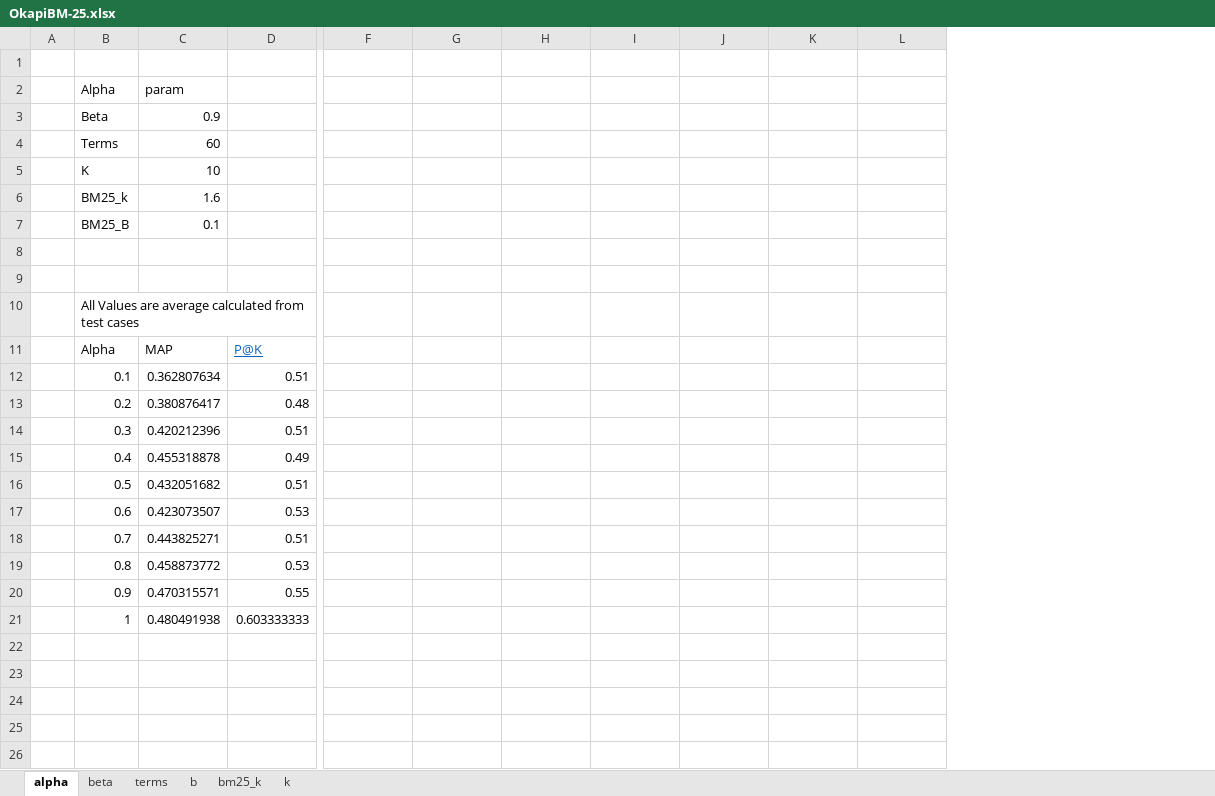
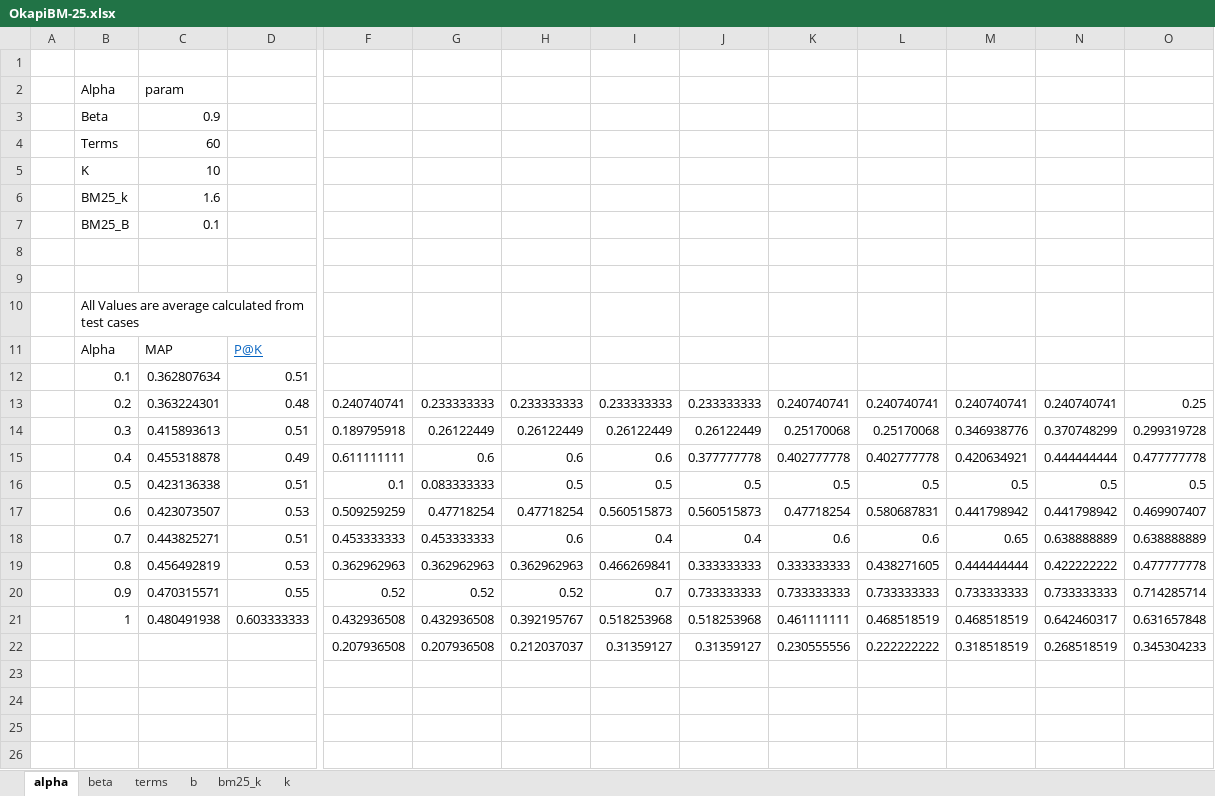
Before and after one commit to anindyatahsin/IR, an Excel workbook: Results/OkapiBM-25.xlsx, sheet alpha, drawn as a sheet; only a part is shown, gaps mark what is left out; values as stored, in another font and other column widths than the file's, no borders; removed rows and columns are numbered as before the commit, all else as after; rows hold the shown columns only; the diff names each change by its address in the sheet, - before the commit and + after, or states it on an @@ line.

```diff
--- a/Results/OkapiBM-25.xlsx (sheet alpha)
+++ b/Results/OkapiBM-25.xlsx (sheet alpha)
+column M, row 13: 0.240740741
+column N, row 13: 0.240740741
+column O, row 13: 0.25
-row 13:  | 0.2 | 0.380876417 | 0.48
-row 14:  | 0.3 | 0.420212396 | 0.51
-row 15:  | 0.4 | 0.455318878 | 0.49
-row 16:  | 0.5 | 0.432051682 | 0.51
-row 17:  | 0.6 | 0.423073507 | 0.53
-row 18:  | 0.7 | 0.443825271 | 0.51
-row 19:  | 0.8 | 0.458873772 | 0.53
-row 20:  | 0.9 | 0.470315571 | 0.55
-row 21:  | 1 | 0.480491938 | 0.603333333
-row 13: (empty)
+row 13:  | 0.2 | 0.363224301 | 0.48 | 0.240740741 | 0.233333333 | 0.233333333 | 0.233333333 | 0.233333333 | 0.240740741 | 0.240740741 | 0.240740741 | 0.240740741 | 0.25
+row 14:  | 0.3 | 0.415893613 | 0.51 | 0.189795918 | 0.26122449 | 0.26122449 | 0.26122449 | 0.26122449 | 0.25170068 | 0.25170068 | 0.346938776 | 0.370748299 | 0.299319728
+row 15:  | 0.4 | 0.455318878 | 0.49 | 0.611111111 | 0.6 | 0.6 | 0.6 | 0.377777778 | 0.402777778 | 0.402777778 | 0.420634921 | 0.444444444 | 0.477777778
+row 16:  | 0.5 | 0.423136338 | 0.51 | 0.1 | 0.083333333 | 0.5 | 0.5 | 0.5 | 0.5 | 0.5 | 0.5 | 0.5 | 0.5
+row 17:  | 0.6 | 0.423073507 | 0.53 | 0.509259259 | 0.47718254 | 0.47718254 | 0.560515873 | 0.560515873 | 0.47718254 | 0.580687831 | 0.441798942 | 0.441798942 | 0.469907407
+row 18:  | 0.7 | 0.443825271 | 0.51 | 0.453333333 | 0.453333333 | 0.6 | 0.4 | 0.4 | 0.6 | 0.6 | 0.65 | 0.638888889 | 0.638888889
+row 19:  | 0.8 | 0.456492819 | 0.53 | 0.362962963 | 0.362962963 | 0.362962963 | 0.466269841 | 0.333333333 | 0.333333333 | 0.438271605 | 0.444444444 | 0.422222222 | 0.477777778
+row 20:  | 0.9 | 0.470315571 | 0.55 | 0.52 | 0.52 | 0.52 | 0.7 | 0.733333333 | 0.733333333 | 0.733333333 | 0.733333333 | 0.733333333 | 0.714285714
+row 21:  | 1 | 0.480491938 | 0.603333333 | 0.432936508 | 0.432936508 | 0.392195767 | 0.518253968 | 0.518253968 | 0.461111111 | 0.468518519 | 0.468518519 | 0.642460317 | 0.631657848
+row 22:  |  |  |  | 0.207936508 | 0.207936508 | 0.212037037 | 0.31359127 | 0.31359127 | 0.230555556 | 0.222222222 | 0.318518519 | 0.268518519 | 0.345304233
```
Also changed, not shown: sheet b, sheet beta, sheet terms, formulas that keep their value, 9 other files.
